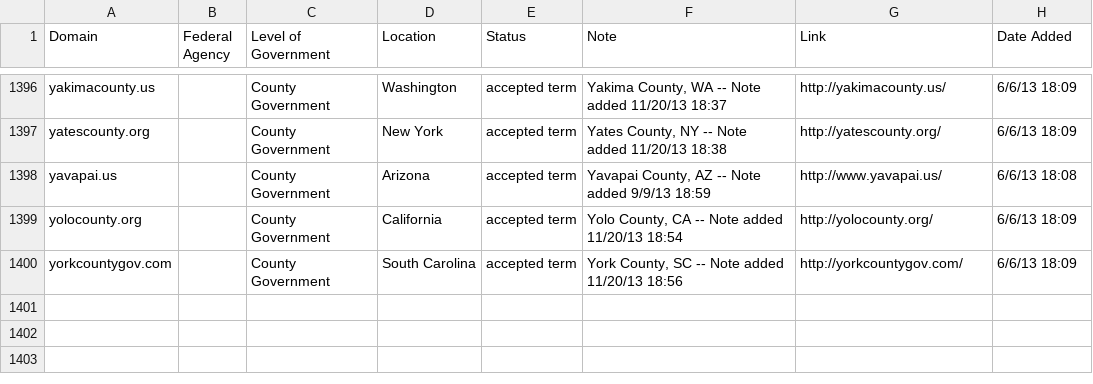
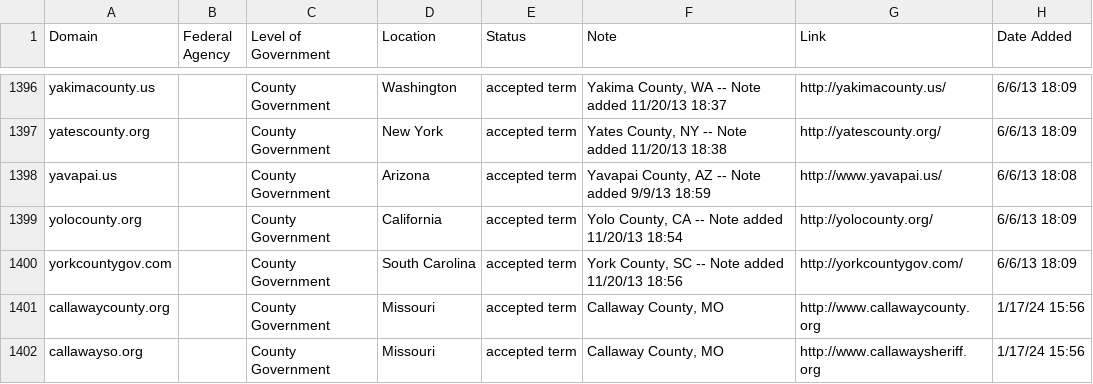
Before and after one commit to GSA/govt-urls, a CSV file: 5_govt_urls_county_only.csv, drawn as a sheet; only a part is shown, gaps mark what is left out; the diff names each change by its address in the sheet, - before the commit and + after, or states it on an @@ line.

Commit message:
Update 5_govt_urls_county_only.csv
- Added callawaycounty.org (www.callawaycounty.org) which is used for county offices except for the Callaway County Sheriff's Office (www.callawaysheriff.org) which uses @callawayso.org for email addresses).

My Sheriff's Office email address is chall@callawayso.org

```diff
--- a/5_govt_urls_county_only.csv
+++ b/5_govt_urls_county_only.csv
+row 1401: callawaycounty.org |  | County Government | Missouri | accepted term | Callaway County, MO | http://www.callawaycounty.org | 1/17/24 15:56
+row 1402: callawayso.org |  | County Government | Missouri | accepted term | Callaway County, MO | http://www.callawaysheriff.org | 1/17/24 15:56
```
